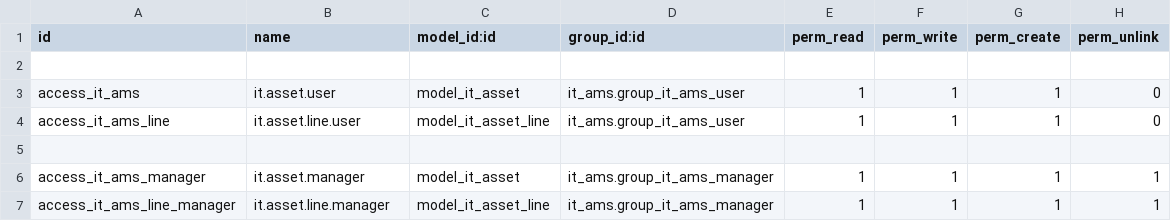
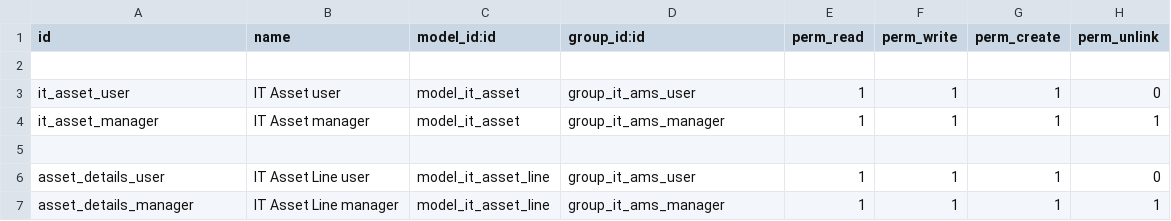
Before and after one commit to rocky-taw/it_ams, a CSV file: security/ir.model.access.csv, drawn as a sheet.

Commit message:
user access rights

```diff
--- a/security/ir.model.access.csv
+++ b/security/ir.model.access.csv
@@ -2,6 +2,6 @@ id,name,model_id:id,group_id:id,perm_read,perm_write,perm_create,perm_unlink
 
-access_it_ams,it.asset.user,model_it_asset,it_ams.group_it_ams_user,1,1,1,0
-access_it_ams_line,it.asset.line.user,model_it_asset_line,it_ams.group_it_ams_user,1,1,1,0
+it_asset_user,"IT Asset user",model_it_asset,group_it_ams_user,1,1,1,0
+it_asset_manager,"IT Asset manager",model_it_asset,group_it_ams_manager,1,1,1,1
 
-access_it_ams_manager,it.asset.manager,model_it_asset,it_ams.group_it_ams_manager,1,1,1,1
-access_it_ams_line_manager,it.asset.line.manager,model_it_asset_line,it_ams.group_it_ams_manager,1,1,1,1
+asset_details_user,"IT Asset Line user",model_it_asset_line,group_it_ams_user,1,1,1,0
+asset_details_manager,"IT Asset Line manager",model_it_asset_line,group_it_ams_manager,1,1,1,1
```
Also changed, not shown: 4 other files.
